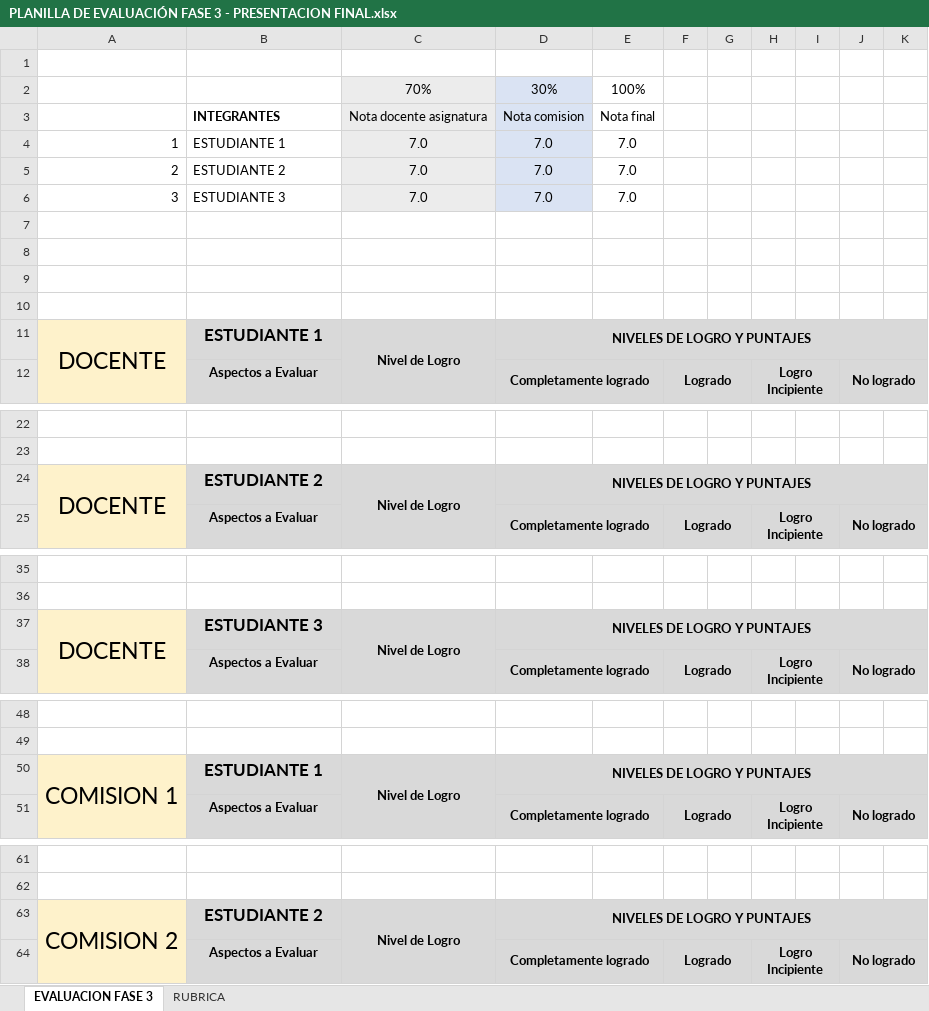
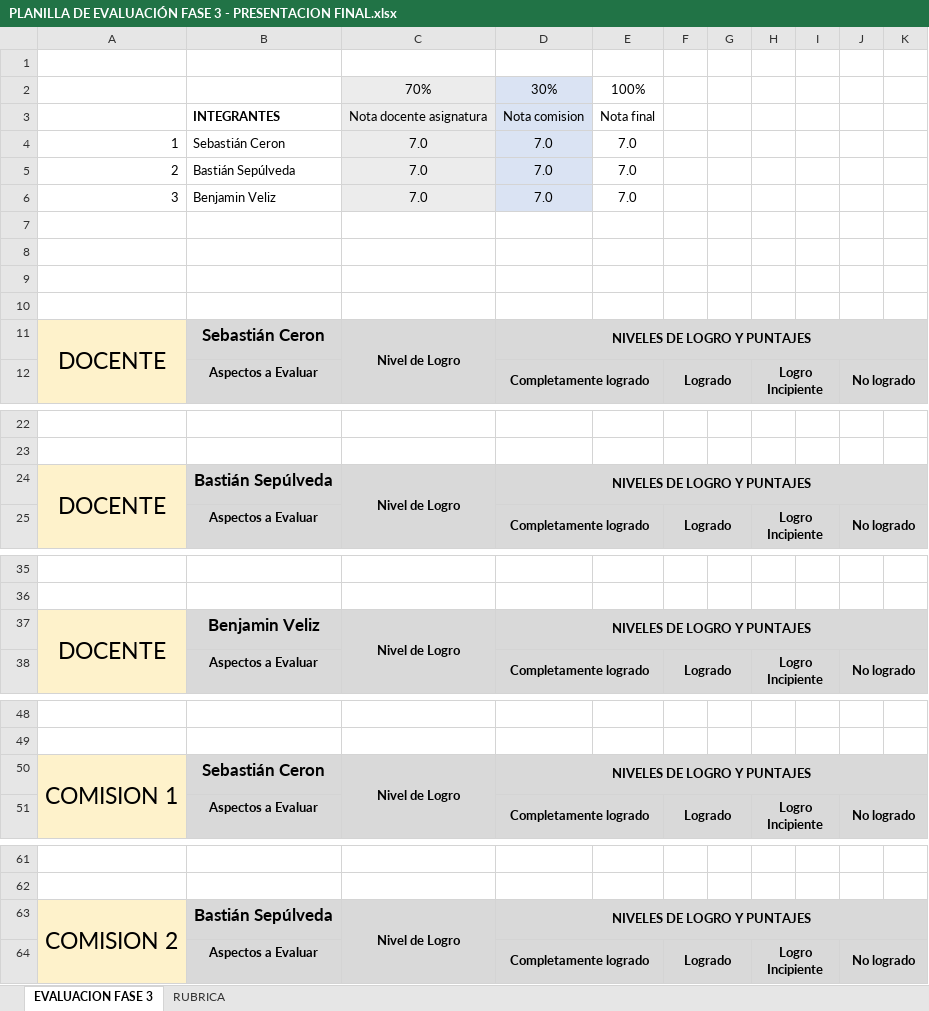
Before and after one commit to sebalda/ProyectoTitulov2, an Excel workbook: Fase 3/Evidencias Grupales/PLANILLA DE EVALUACIÓN FASE 3 - PRESENTACION FINAL.xlsx, sheet EVALUACION FASE 3, drawn as a sheet; only a part is shown, gaps mark what is left out; values as stored, in another font and other column widths than the file's, no borders; conditional formats not drawn; the diff covers the shown part only; the diff names each change by its address in the sheet, - before the commit and + after, or states it on an @@ line.

```diff
--- a/Fase 3/Evidencias Grupales/PLANILLA DE EVALUACIÓN FASE 3 - PRESENTACION FINAL.xlsx (sheet EVALUACION FASE 3)
+++ b/Fase 3/Evidencias Grupales/PLANILLA DE EVALUACIÓN FASE 3 - PRESENTACION FINAL.xlsx (sheet EVALUACION FASE 3)
-B4: ESTUDIANTE 1
+B4: Sebastián Ceron
-B5: ESTUDIANTE 2
+B5: Bastián Sepúlveda
-B6: ESTUDIANTE 3
+B6: Benjamin Veliz
-B11: ESTUDIANTE 1
+B11: Sebastián Ceron
-B24: ESTUDIANTE 2
+B24: Bastián Sepúlveda
-B37: ESTUDIANTE 3
+B37: Benjamin Veliz
-B50: ESTUDIANTE 1
+B50: Sebastián Ceron
-B63: ESTUDIANTE 2
+B63: Bastián Sepúlveda
```
Also changed, not shown: 1 edited cell elsewhere in this sheet, 1 other file.
